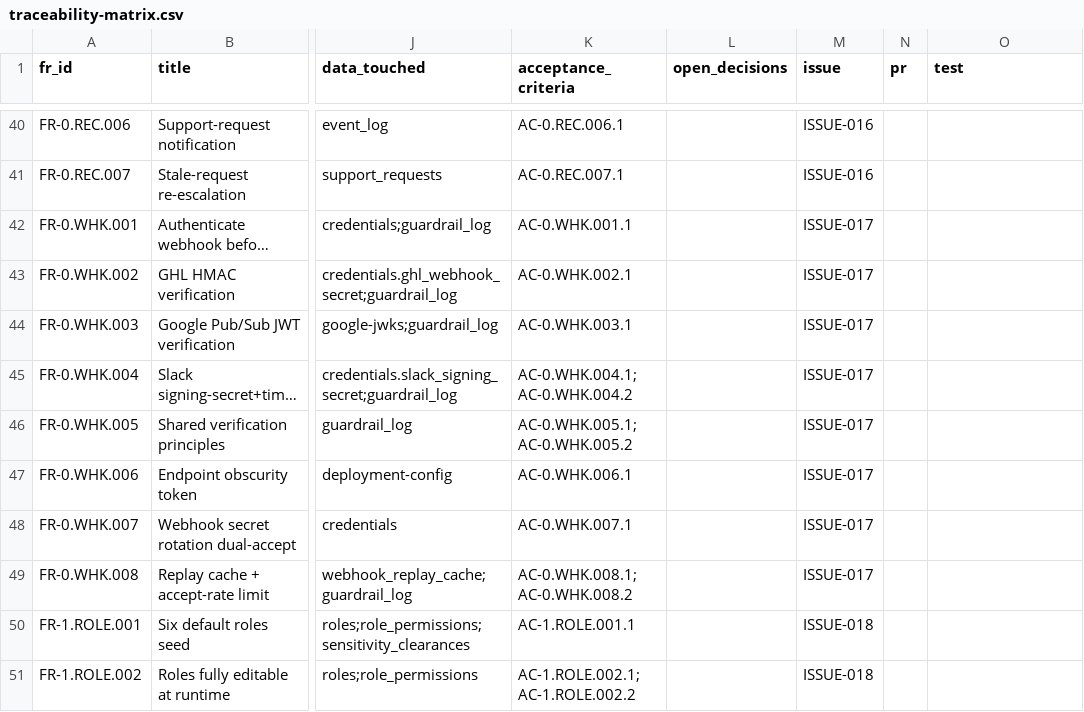
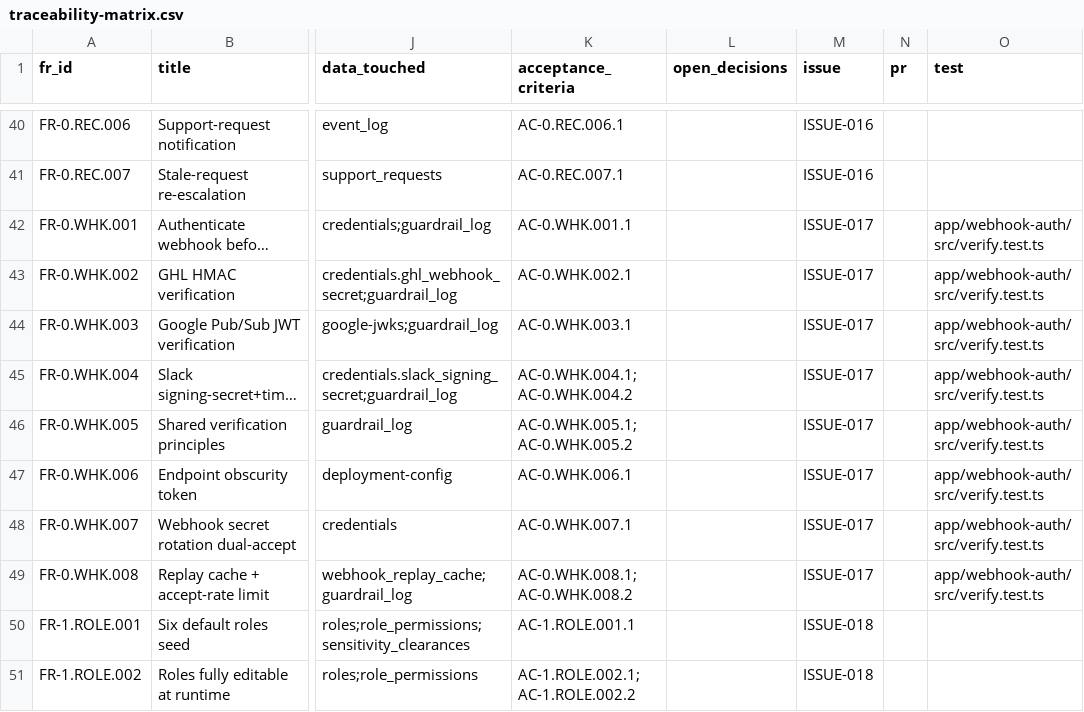
Before and after one commit to Sweeite/AI-Harness-V1.0, a CSV file: traceability-matrix.csv, drawn as a sheet; only a part is shown, gaps mark what is left out; long unchanged cells end in …; the diff names each change by its address in the sheet, - before the commit and + after, or states it on an @@ line.

```diff
--- a/traceability-matrix.csv
+++ b/traceability-matrix.csv
-O42:O49 (test): (empty)
+O42:O49 (test): app/webhook-auth/src/verify.test.ts
```
Also changed, not shown: 26 other files.
